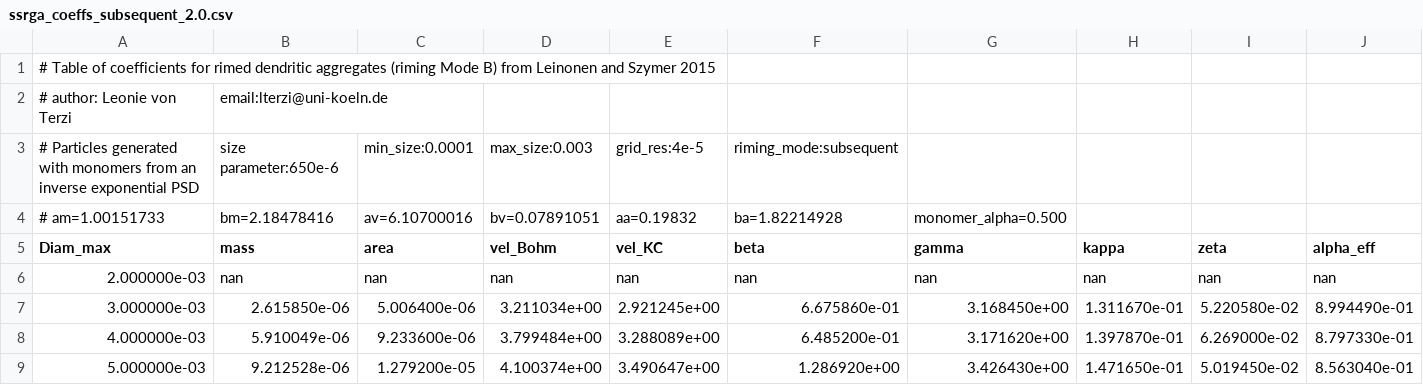
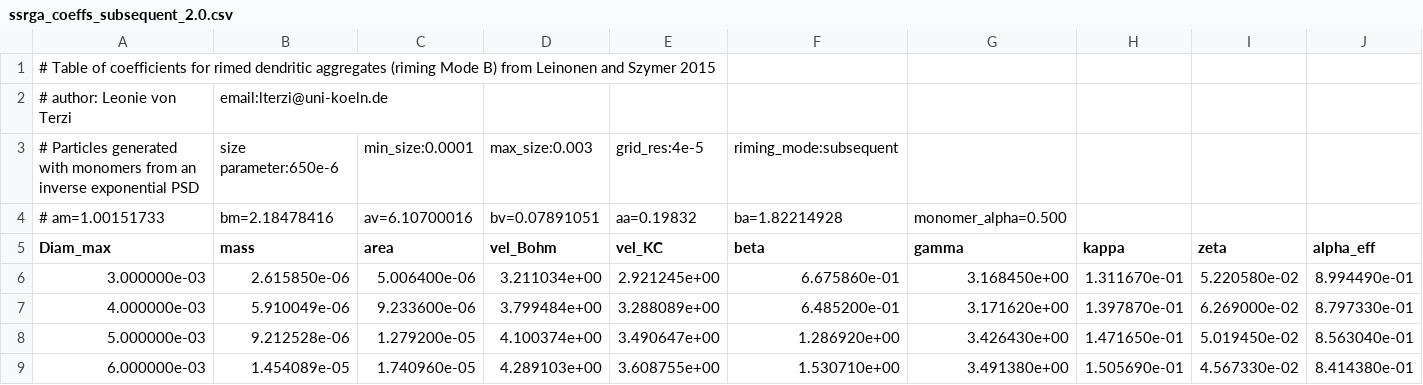
Before and after one commit to OPTIMICe-team/snowScatt, a CSV file: python/snowProperties/ssrga_coeffs_subsequent_2.0.csv, drawn as a sheet; only a part is shown; the shorter side is filled out with more unchanged rows; the diff names each change by its address in the sheet, - before the commit and + after, or states it on an @@ line.

```diff
--- a/python/snowProperties/ssrga_coeffs_subsequent_2.0.csv
+++ b/python/snowProperties/ssrga_coeffs_subsequent_2.0.csv
-row 6: 2.000000e-03 | nan | nan | nan | nan | nan | nan | nan | nan | nan
```
Also changed, not shown: python/snowProperties/ssrga_coeffs_needle.csv.
